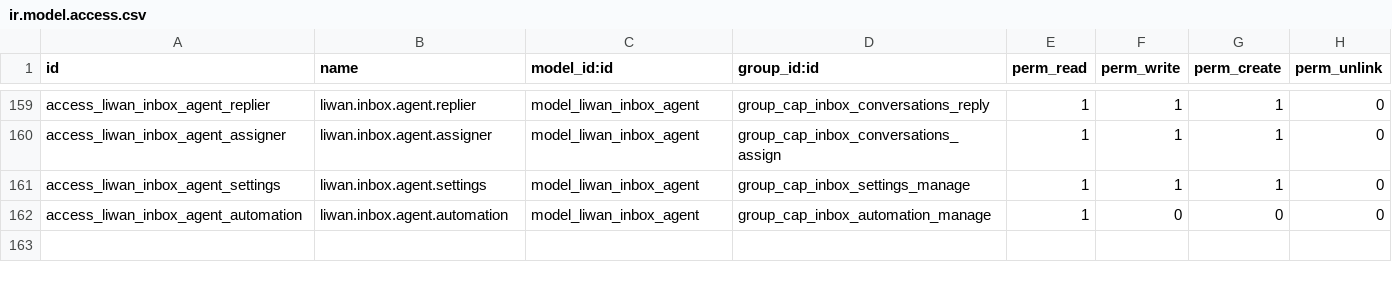
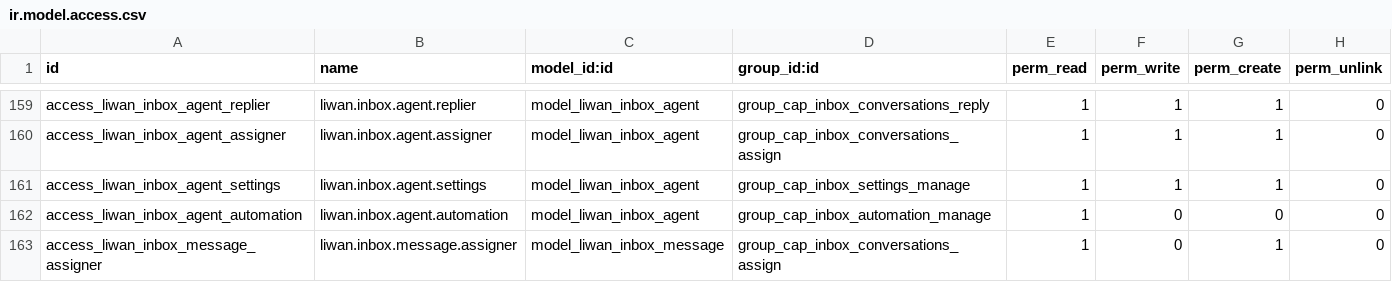
Before and after one commit to tariiq222/liwan, a CSV file: odoo-addons/liwan_inbox/security/ir.model.access.csv, drawn as a sheet; only a part is shown, gaps mark what is left out.

```diff
--- a/odoo-addons/liwan_inbox/security/ir.model.access.csv
+++ b/odoo-addons/liwan_inbox/security/ir.model.access.csv
@@ -162 +162,2 @@ access_liwan_inbox_agent_settings,liwan.inbox.agent.settings,model_liwan_inbox_a
 access_liwan_inbox_agent_automation,liwan.inbox.agent.automation,model_liwan_inbox_agent,group_cap_inbox_automation_manage,1,0,0,0
+access_liwan_inbox_message_assigner,liwan.inbox.message.assigner,model_liwan_inbox_message,group_cap_inbox_conversations_assign,1,0,1,0
```
Also changed, not shown: 5 other files.
